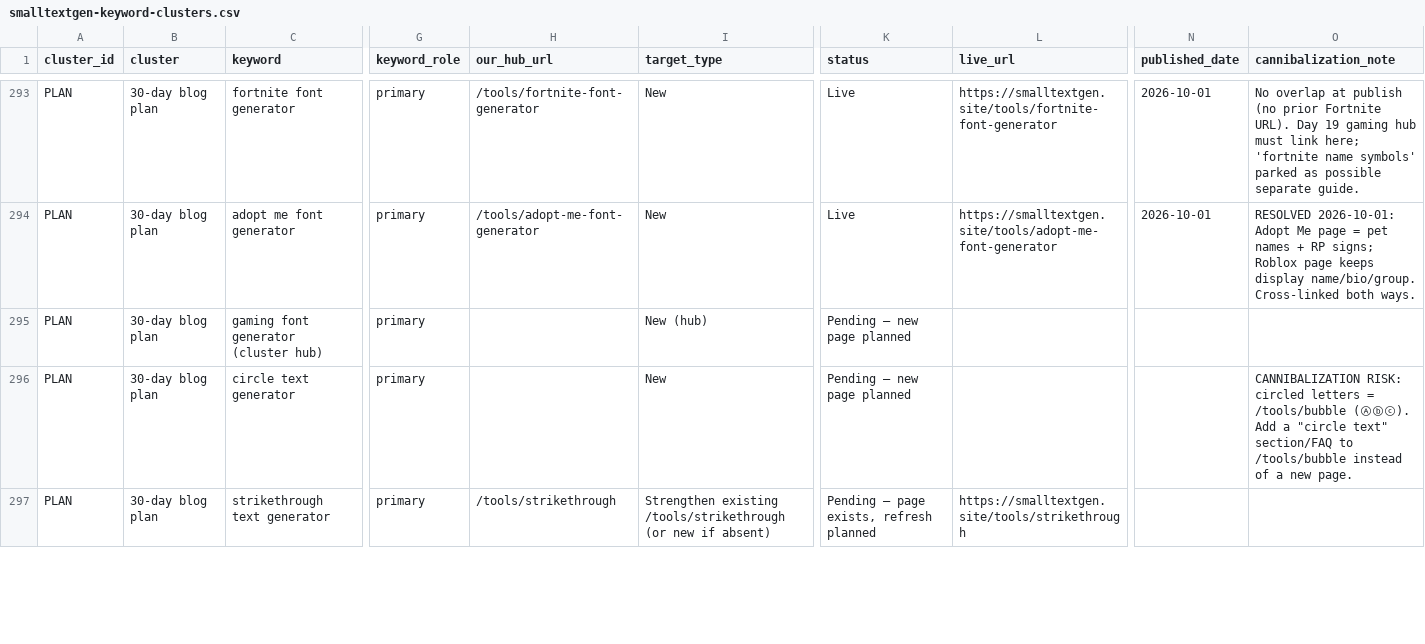
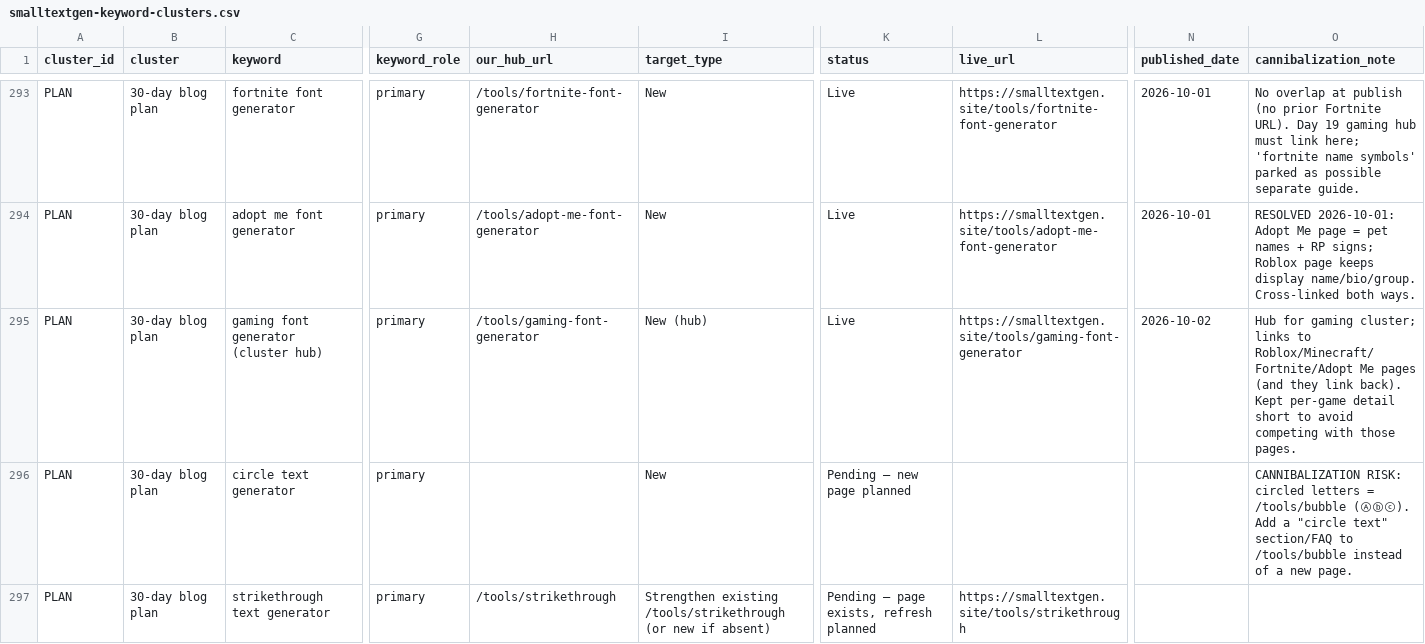
Before and after one commit to salmanbb002/smalltextgen-site, a CSV file: smalltextgen-keyword-clusters.csv, drawn as a sheet; only a part is shown, gaps mark what is left out; the diff names each change by its address in the sheet, - before the commit and + after, or states it on an @@ line.

```diff
--- a/smalltextgen-keyword-clusters.csv
+++ b/smalltextgen-keyword-clusters.csv
-H295 (our_hub_url): (empty)
+H295 (our_hub_url): /tools/gaming-font-generator
-K295 (status): Pending — new page planned
+K295 (status): Live
-L295 (live_url): (empty)
+L295 (live_url): https://smalltextgen.site/tools/gaming-font-generator
-N295 (published_date): (empty)
+N295 (published_date): 2026-10-02
-O295 (cannibalization_note): (empty)
+O295 (cannibalization_note): Hub for gaming cluster; links to Roblox/Minecraft/Fortnite/Adopt Me pages (and they link back). Kept per-game detail short to avoid competing with those pages.
```
Also changed, not shown: smalltextgen-30-day-blog-plan.csv, 17 other files.
